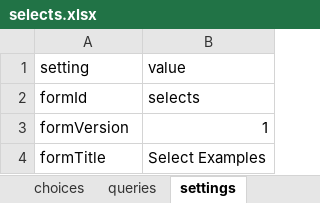
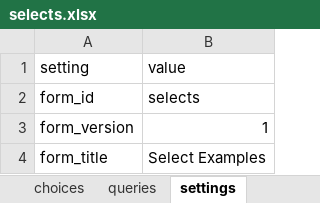
Before and after one commit to angshu/formidable-android-client, an Excel workbook: formidable-client/assets/opendatakit.collect2/form-files/selects/selects.xlsx, sheet settings, drawn as a sheet; values as stored, in another font and other column widths than the file's, no borders; the diff names each change by its address in the sheet, - before the commit and + after, or states it on an @@ line.

```diff
--- a/formidable-client/assets/opendatakit.collect2/form-files/selects/selects.xlsx (sheet settings)
+++ b/formidable-client/assets/opendatakit.collect2/form-files/selects/selects.xlsx (sheet settings)
-A2: formId
+A2: form_id
-A3: formVersion
+A3: form_version
-A4: formTitle
+A4: form_title
```
Also changed, not shown: sheet survey, sheet choices, sheet queries, formidable-client/assets/opendatakit.collect2/form-files/IMNCI/IMNCI.xlsx, formidable-client/assets/opendatakit.collect2/form-files/example/example.xlsx, 44 other files.
